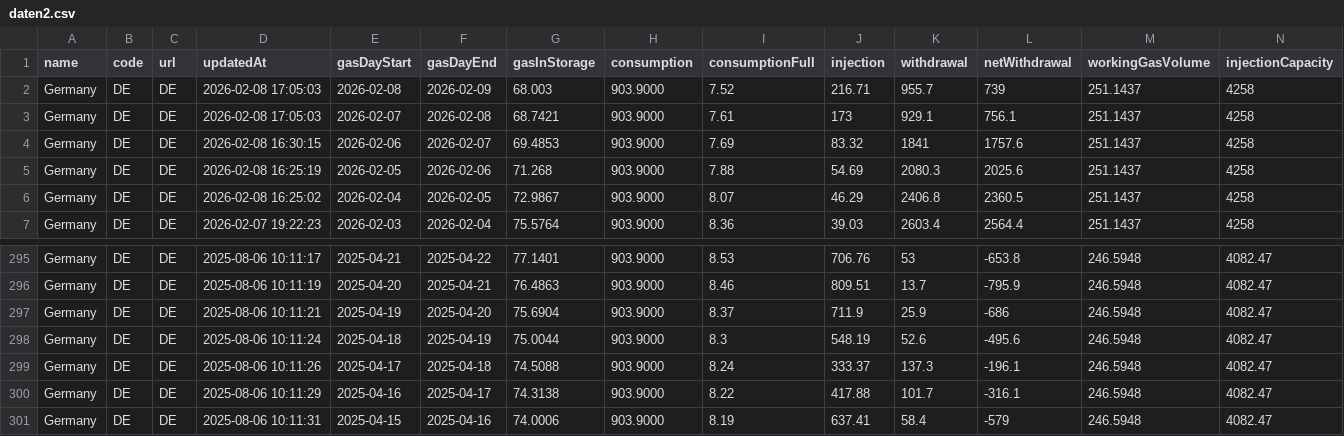
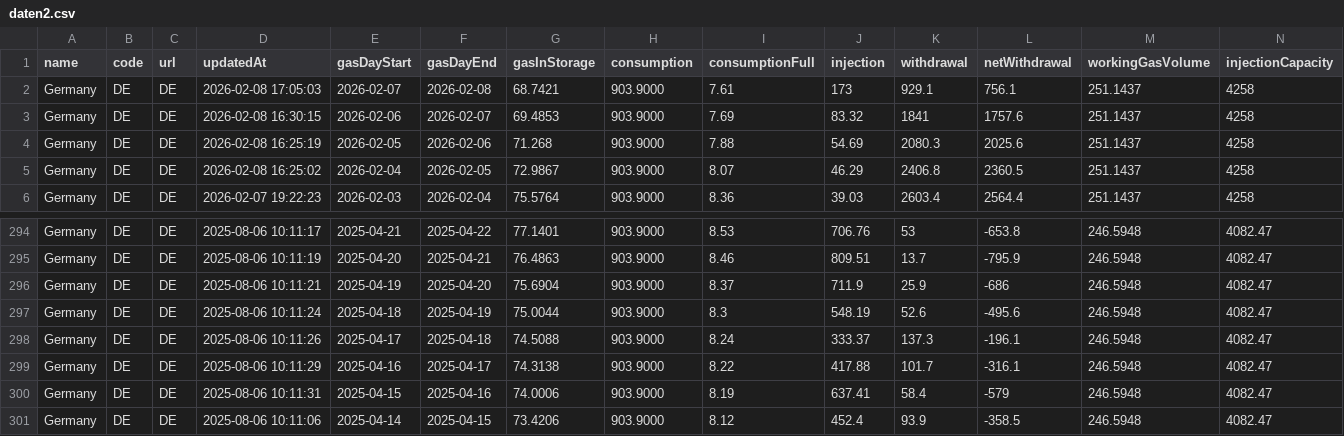
Before and after one commit to milahu/gasspeicher-deutschland, a CSV file: daten2.csv, drawn as a sheet; only a part is shown, gaps mark what is left out; removed rows and columns are numbered as before the commit, all else as after; rows hold the shown columns only; the diff names each change by its address in the sheet, - before the commit and + after, or states it on an @@ line.

Commit message:
update 2026-02-04

```diff
--- a/daten2.csv
+++ b/daten2.csv
-row 2: Germany | DE | DE | 2026-02-08 17:05:03 | 2026-02-08 | 2026-02-09 | 68.003 | 903.9000 | 7.52 | 216.71 | 955.7 | 739 | 251.1437 | 4258
+row 301: Germany | DE | DE | 2025-08-06 10:11:06 | 2025-04-14 | 2025-04-15 | 73.4206 | 903.9000 | 8.12 | 452.4 | 93.9 | -358.5 | 246.5948 | 4082.47
```
